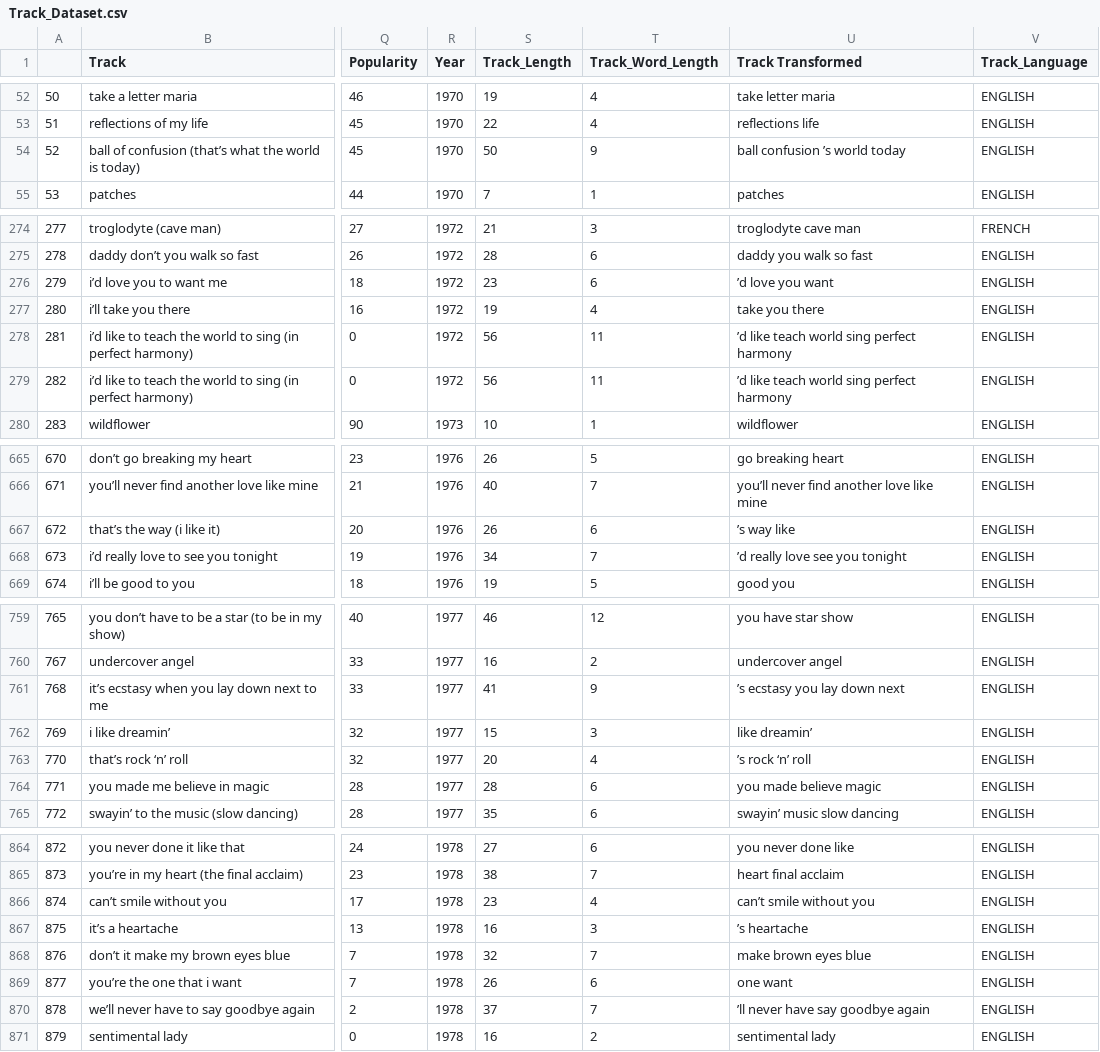
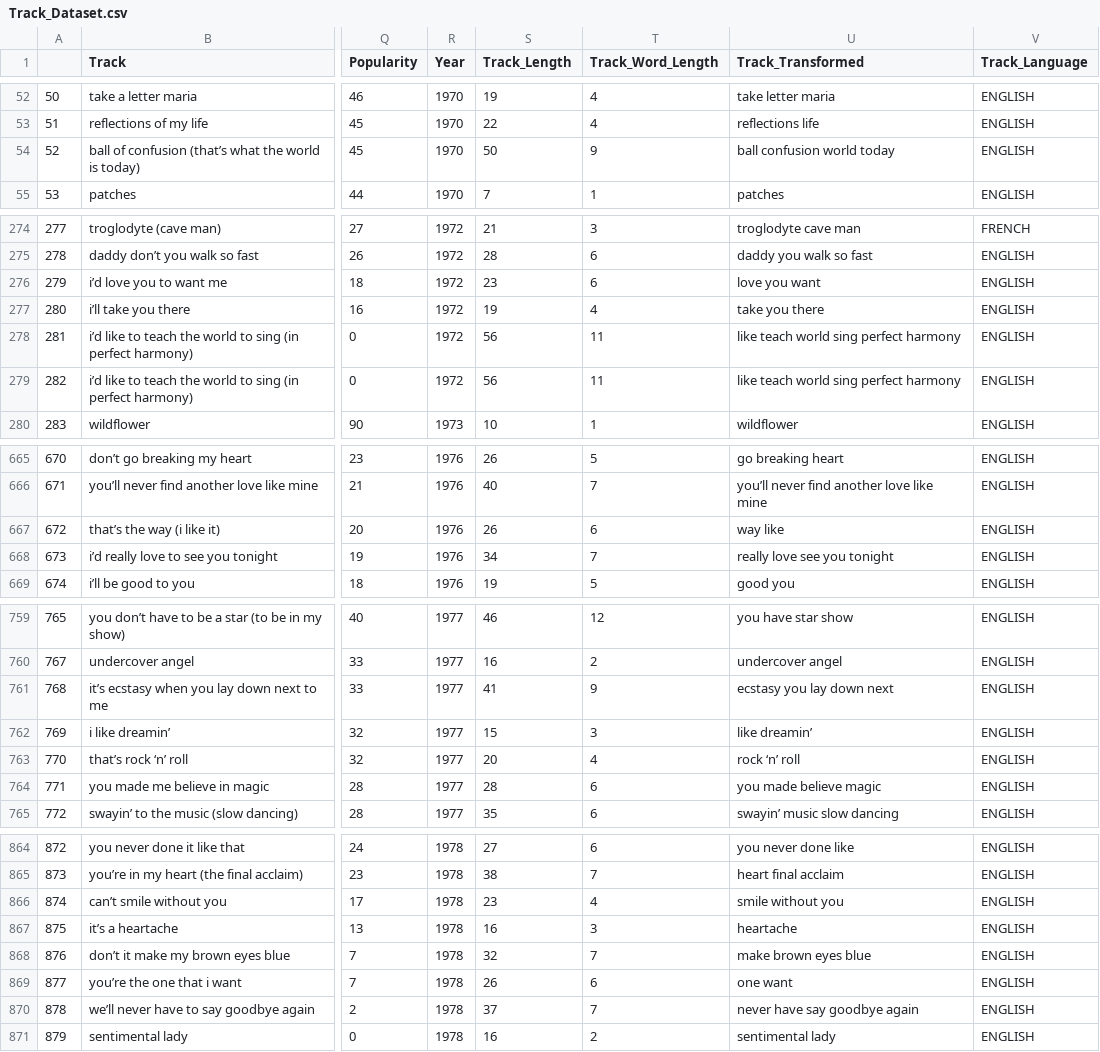
Before and after one commit to iroumec/TPE-FCD, a CSV file: Track_Dataset.csv, drawn as a sheet; only a part is shown, gaps mark what is left out; the diff covers the shown part only; the diff names each change by its address in the sheet, - before the commit and + after, or states it on an @@ line.

```diff
--- a/Track_Dataset.csv
+++ b/Track_Dataset.csv
-U1: Track Transformed
+U1: Track_Transformed
-U54 (Track_Transformed): ball confusion ’s world today
+U54 (Track_Transformed): ball confusion world today
-U276 (Track_Transformed): ’d love you want
+U276 (Track_Transformed): love you want
-U278:U279 (Track_Transformed): ’d like teach world sing perfect harmony
+U278:U279 (Track_Transformed): like teach world sing perfect harmony
-U667 (Track_Transformed): ’s way like
+U667 (Track_Transformed): way like
-U668 (Track_Transformed): ’d really love see you tonight
+U668 (Track_Transformed): really love see you tonight
-U761 (Track_Transformed): ’s ecstasy you lay down next
+U761 (Track_Transformed): ecstasy you lay down next
-U763 (Track_Transformed): ’s rock ‘n’ roll
+U763 (Track_Transformed): rock ‘n’ roll
-U866 (Track_Transformed): can’t smile without you
+U866 (Track_Transformed): smile without you
-U867 (Track_Transformed): ’s heartache
+U867 (Track_Transformed): heartache
-U870 (Track_Transformed): ’ll never have say goodbye again
+U870 (Track_Transformed): never have say goodbye again
```
Also changed, not shown: 37 edited cells elsewhere in this file, Languages.csv, 2 other files.
